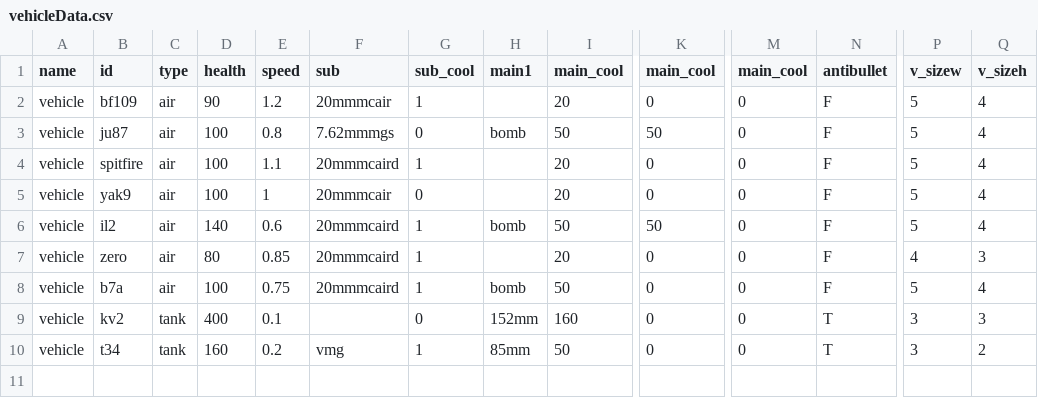
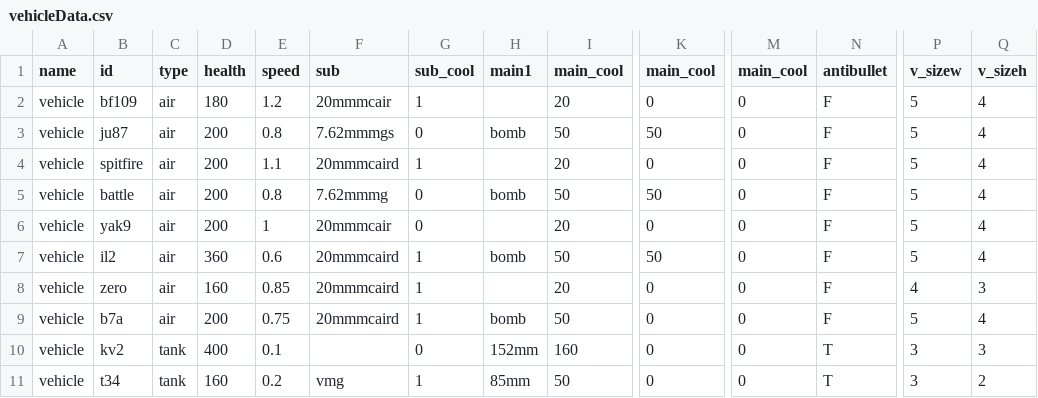
Before and after one commit to KarZex/GVCWW2, a CSV file: csv/vehicleData.csv, drawn as a sheet; only a part is shown, gaps mark what is left out; addresses are those after the commit; rows hold the shown columns only; the diff names each change by its address in the sheet, - before the commit and + after, or states it on an @@ line.

```diff
--- a/csv/vehicleData.csv
+++ b/csv/vehicleData.csv
-D2 (health): 90
+D2 (health): 180
-D3:D4 (health): 100
+D3:D4 (health): 200
+row 5: vehicle | battle | air | 200 | 0.8 | 7.62mmmg | 0 | bomb | 50 | 50 | 0 | F | 5 | 4
-D6 (health): 100
+D6 (health): 200
-D7 (health): 140
+D7 (health): 360
-D8 (health): 80
+D8 (health): 160
-D9 (health): 100
+D9 (health): 200
```
Also changed, not shown: 38 other files.
